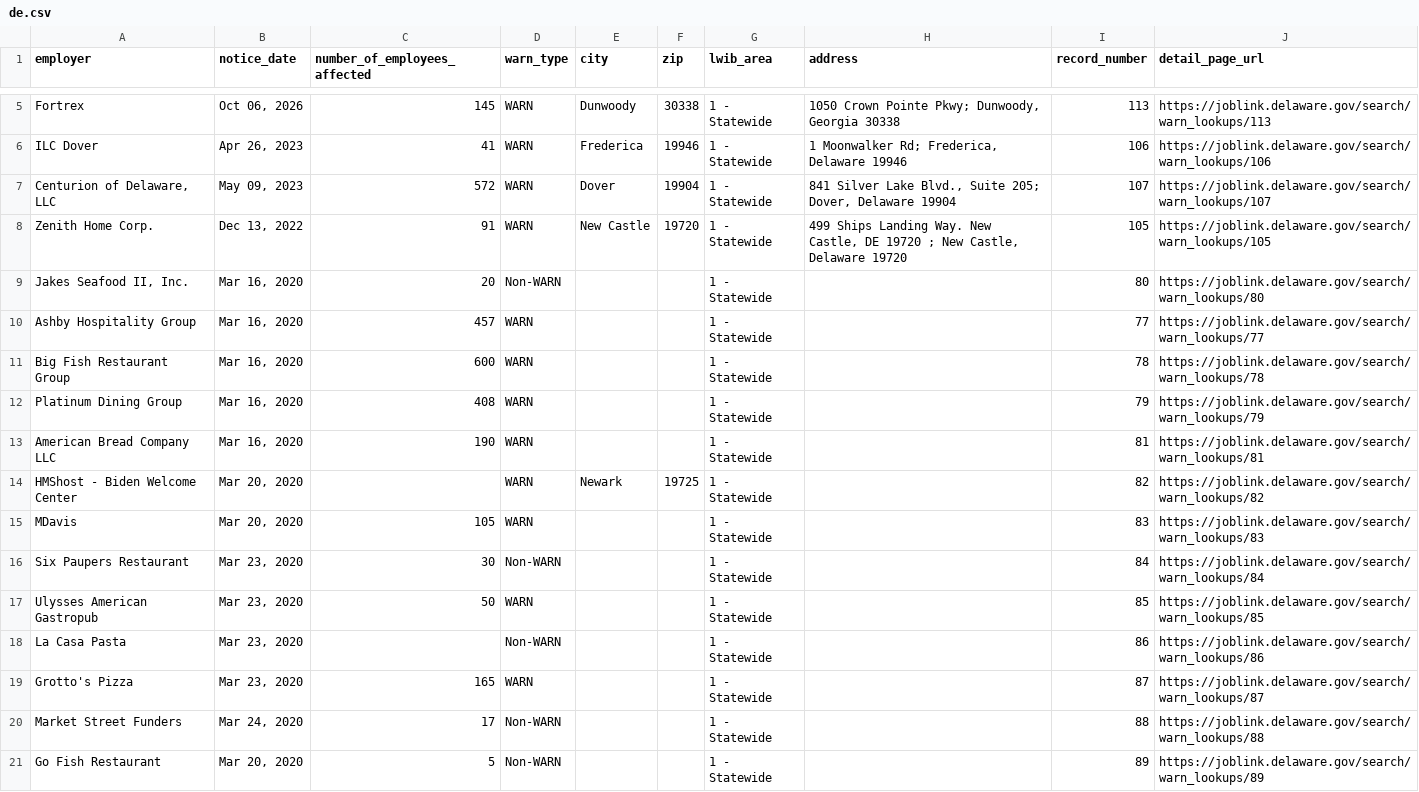
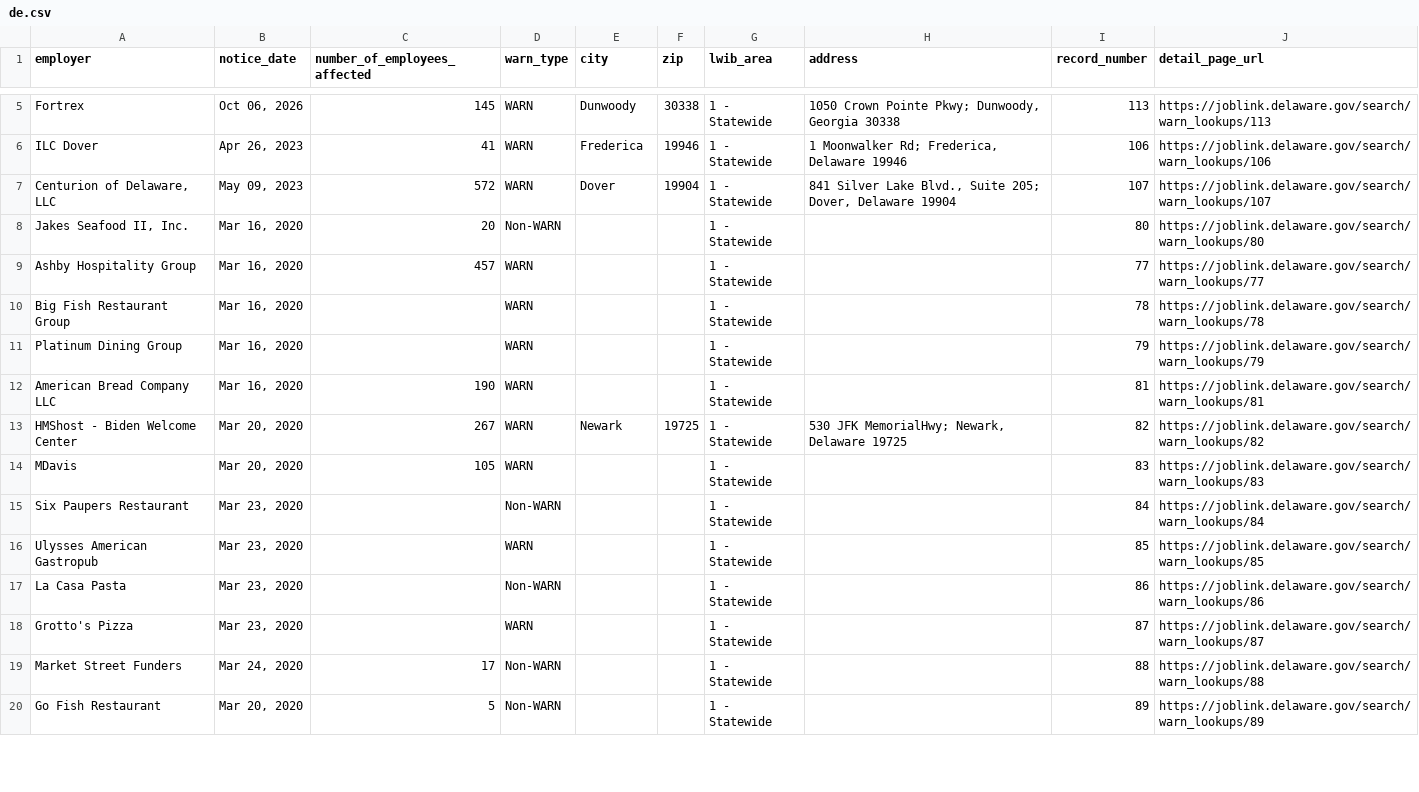
Before and after one commit to FTS-IE/warn-notice-actions, a CSV file: data/de.csv, drawn as a sheet; only a part is shown, gaps mark what is left out; the diff covers the shown part only.

```diff
--- a/data/de.csv
+++ b/data/de.csv
@@ -7,14 +7,13 @@ ILC Dover,"Apr 26, 2023",41,WARN,Frederica,19946,1 - Statewide,"1 Moonwalker Rd;
 "Centurion of Delaware, LLC","May 09, 2023",572,WARN,Dover,19904,1 - Statewide,"841 Silver Lake Blvd., Suite 205; Dover, Delaware 19904",107,https://joblink.delaware.gov/search/warn_lookups/107
-Zenith Home Corp.,"Dec 13, 2022",91,WARN,New Castle,19720,1 - Statewide,"499 Ships Landing Way. New Castle, DE 19720 ; New Castle, Delaware 19720",105,https://joblink.delaware.gov/search/warn_lookups/105
 "Jakes Seafood II, Inc.","Mar 16, 2020",20,Non-WARN,,,1 - Statewide,,80,https://joblink.delaware.gov/search/warn_lookups/80
 Ashby Hospitality Group,"Mar 16, 2020",457,WARN,,,1 - Statewide,,77,https://joblink.delaware.gov/search/warn_lookups/77
-Big Fish Restaurant Group,"Mar 16, 2020",600,WARN,,,1 - Statewide,,78,https://joblink.delaware.gov/search/warn_lookups/78
-Platinum Dining Group,"Mar 16, 2020",408,WARN,,,1 - Statewide,,79,https://joblink.delaware.gov/search/warn_lookups/79
+Big Fish Restaurant Group,"Mar 16, 2020",,WARN,,,1 - Statewide,,78,https://joblink.delaware.gov/search/warn_lookups/78
+Platinum Dining Group,"Mar 16, 2020",,WARN,,,1 - Statewide,,79,https://joblink.delaware.gov/search/warn_lookups/79
 American Bread Company LLC,"Mar 16, 2020",190,WARN,,,1 - Statewide,,81,https://joblink.delaware.gov/search/warn_lookups/81
-HMShost - Biden Welcome Center,"Mar 20, 2020",,WARN,Newark,19725,1 - Statewide,,82,https://joblink.delaware.gov/search/warn_lookups/82
+HMShost - Biden Welcome Center,"Mar 20, 2020",267,WARN,Newark,19725,1 - Statewide,"530 JFK MemorialHwy; Newark, Delaware 19725",82,https://joblink.delaware.gov/search/warn_lookups/82
 MDavis,"Mar 20, 2020",105,WARN,,,1 - Statewide,,83,https://joblink.delaware.gov/search/warn_lookups/83
-Six Paupers Restaurant,"Mar 23, 2020",30,Non-WARN,,,1 - Statewide,,84,https://joblink.delaware.gov/search/warn_lookups/84
-Ulysses American Gastropub,"Mar 23, 2020",50,WARN,,,1 - Statewide,,85,https://joblink.delaware.gov/search/warn_lookups/85
+Six Paupers Restaurant,"Mar 23, 2020",,Non-WARN,,,1 - Statewide,,84,https://joblink.delaware.gov/search/warn_lookups/84
+Ulysses American Gastropub,"Mar 23, 2020",,WARN,,,1 - Statewide,,85,https://joblink.delaware.gov/search/warn_lookups/85
 La Casa Pasta,"Mar 23, 2020",,Non-WARN,,,1 - Statewide,,86,https://joblink.delaware.gov/search/warn_lookups/86
-Grotto's Pizza,"Mar 23, 2020",165,WARN,,,1 - Statewide,,87,https://joblink.delaware.gov/search/warn_lookups/87
+Grotto's Pizza,"Mar 23, 2020",,WARN,,,1 - Statewide,,87,https://joblink.delaware.gov/search/warn_lookups/87
 Market Street Funders,"Mar 24, 2020",17,Non-WARN,,,1 - Statewide,,88,https://joblink.delaware.gov/search/warn_lookups/88
```
Also changed, not shown: 19 removed rows and 32 edited cells elsewhere in this file, data/az.csv, data/ks.csv, 4 other files.
